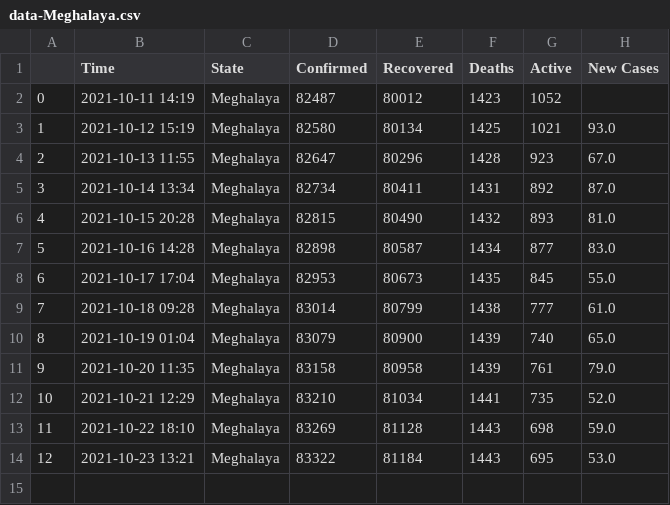
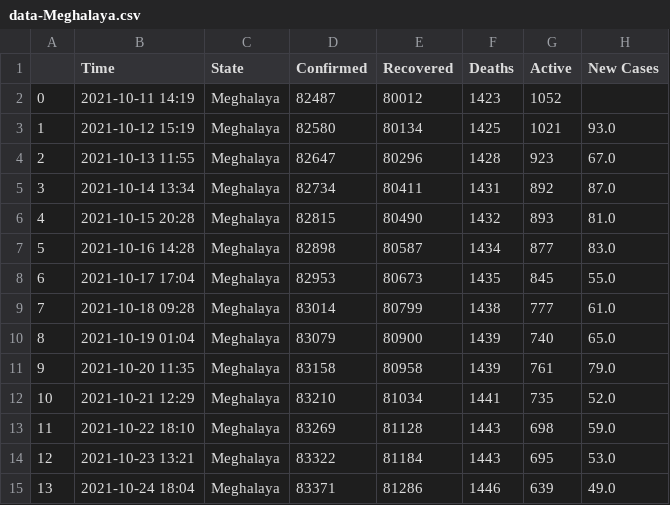
Before and after one commit to dakkshesh07/Covid19_India_Data, a CSV file: Meghalaya/data-Meghalaya.csv, drawn as a sheet; the diff names each change by its address in the sheet, - before the commit and + after, or states it on an @@ line.

```diff
--- a/Meghalaya/data-Meghalaya.csv
+++ b/Meghalaya/data-Meghalaya.csv
+row 15: 13 | 2021-10-24 18:04 | Meghalaya | 83371 | 81286 | 1446 | 639 | 49.0
```
Also changed, not shown: Mizoram/data-Mizoram.csv, Odisha/data-Odisha.csv, 3 other files.
